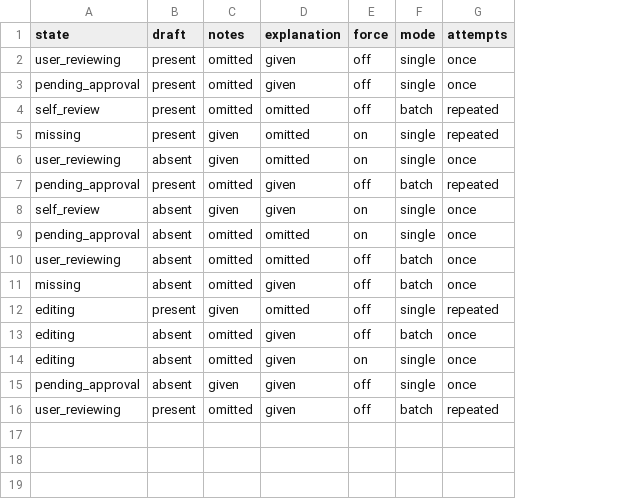
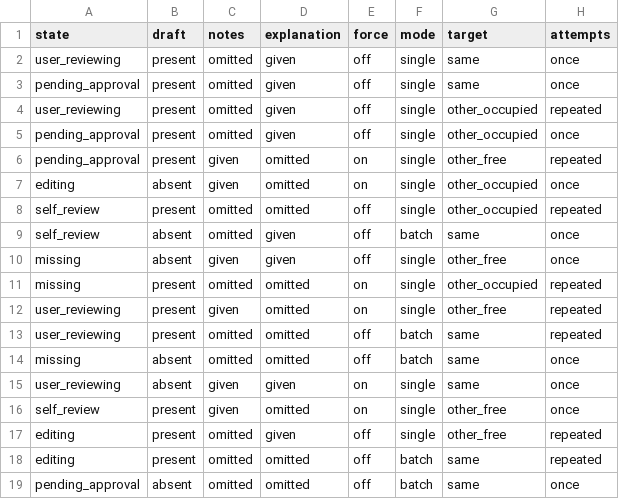
Before and after one commit to dbgso/mcp-servers, a TSV file: packages/interactive-instruction-mcp/src/__tests__/models/approve.cases.tsv, drawn as a sheet; removed rows and columns are numbered as before the commit, all else as after; the diff names each change by its address in the sheet, - before the commit and + after, or states it on an @@ line.

```diff
--- a/packages/interactive-instruction-mcp/src/__tests__/models/approve.cases.tsv
+++ b/packages/interactive-instruction-mcp/src/__tests__/models/approve.cases.tsv
+column G (target), rows 2-3: same | same; row 8: other_occupied; rows 11-14: other_occupied | other_free | same | same; rows 17-19: other_free | same | same
+row 4: user_reviewing | present | omitted | given | off | single | other_occupied | repeated
+row 5: pending_approval | present | omitted | given | off | single | other_occupied | once
+row 6: pending_approval | present | given | omitted | on | single | other_free | repeated
+row 7: editing | absent | given | omitted | on | single | other_occupied | once
-F8 (mode): batch
+F8 (mode): single
+row 9: self_review | absent | omitted | given | off | batch | same | once
+row 10: missing | absent | given | given | off | single | other_free | once
-C11 (notes): given
+C11 (notes): omitted
-B12 (draft): absent
+B12 (draft): present
-H12 (attempts): once
+H12 (attempts): repeated
-row 7: pending_approval | present | omitted | given | off | batch | repeated
-row 8: self_review | absent | given | given | on | single | once
-row 9: pending_approval | absent | omitted | omitted | on | single | once
-B13 (draft): absent
+B13 (draft): present
-H13 (attempts): once
+H13 (attempts): repeated
-D14 (explanation): given
+D14 (explanation): omitted
+row 15: user_reviewing | absent | given | given | on | single | same | once
+row 16: self_review | present | given | omitted | on | single | other_free | once
-C17 (notes): given
+C17 (notes): omitted
-D17 (explanation): omitted
+D17 (explanation): given
-B18 (draft): absent
+B18 (draft): present
-D18 (explanation): given
+D18 (explanation): omitted
-H18 (attempts): once
+H18 (attempts): repeated
-row 14: editing | absent | omitted | given | on | single | once
-C19 (notes): given
+C19 (notes): omitted
-D19 (explanation): given
+D19 (explanation): omitted
-F19 (mode): single
+F19 (mode): batch
-row 16: user_reviewing | present | omitted | given | off | batch | repeated
```
Also changed, not shown: 4 other files.
